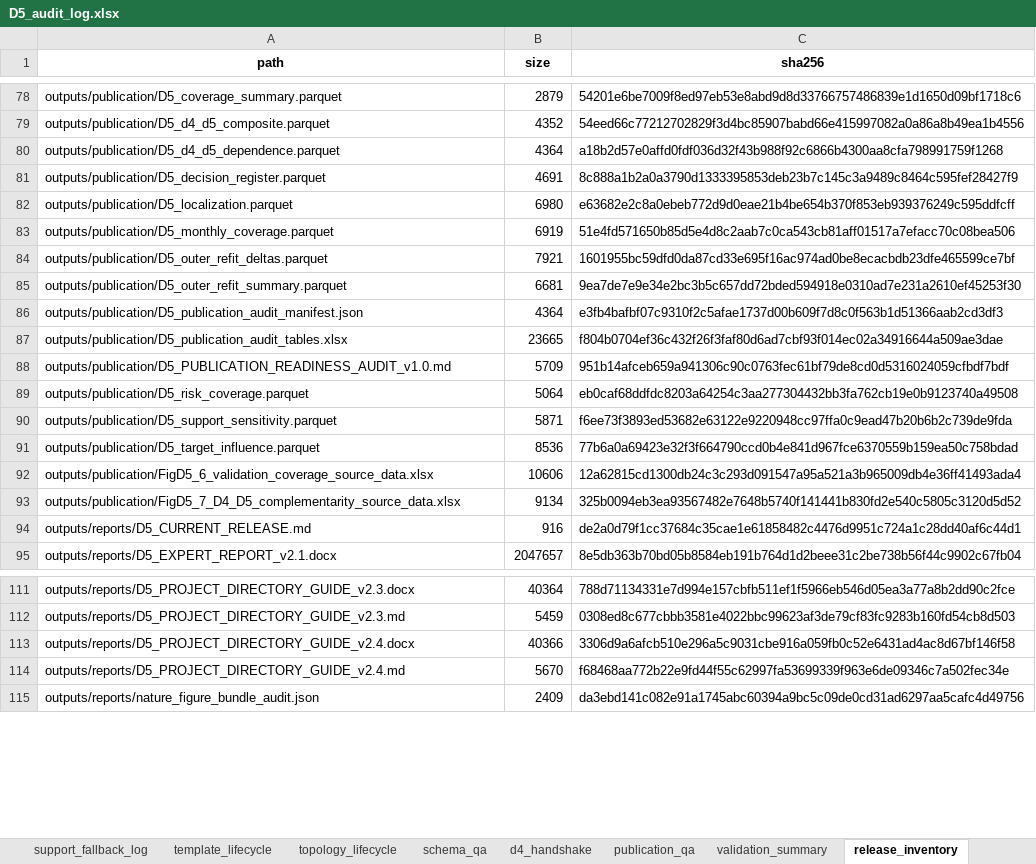
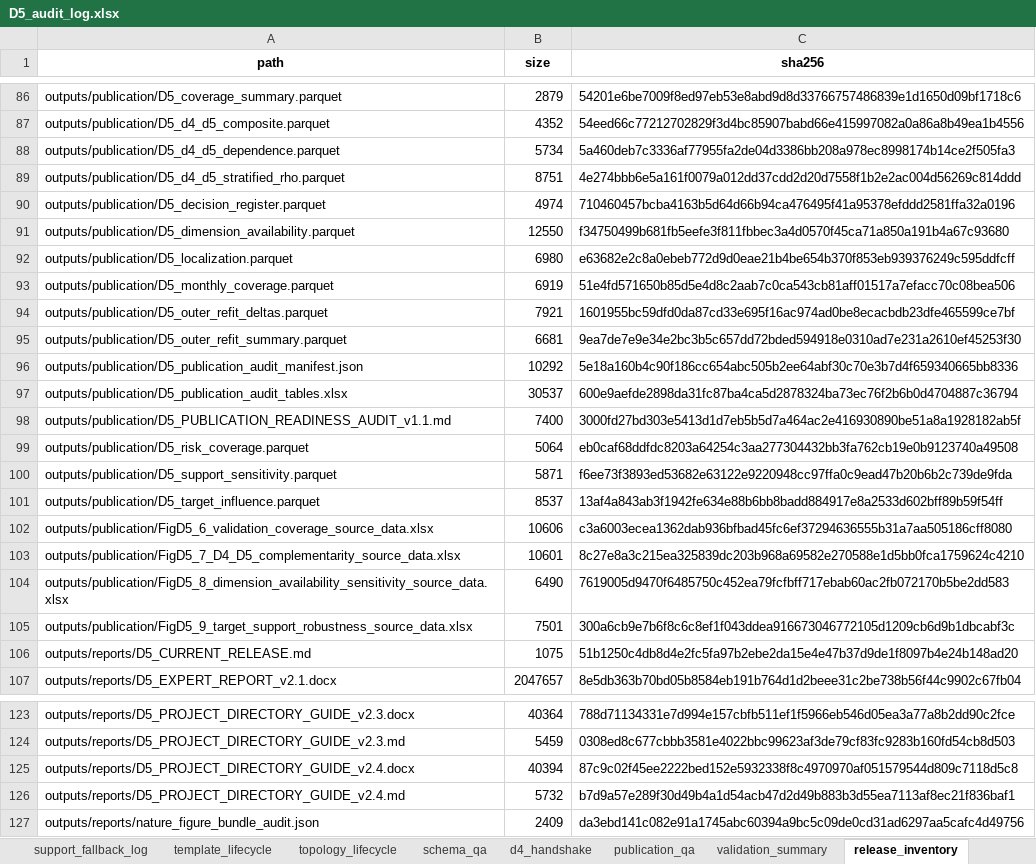
Before and after one commit to muzi-1998/beian_tree, an Excel workbook: Project 1 Data Quality Assessment/D5 Topological Role Consistency and Structural Representativeness/outputs/local/D5_audit_log.xlsx, sheet release_inventory, drawn as a sheet; only a part is shown, gaps mark what is left out; values as stored, in another font and other column widths than the file's, no borders; removed rows and columns are numbered as before the commit, all else as after; the diff covers the shown part only; the diff names each change by its address in the sheet, - before the commit and + after, or states it on an @@ line.

```diff
--- a/Project 1 Data Quality Assessment/D5 Topological Role Consistency and Structural Representativeness/outputs/local/D5_audit_log.xlsx (sheet release_inventory)
+++ b/Project 1 Data Quality Assessment/D5 Topological Role Consistency and Structural Representativeness/outputs/local/D5_audit_log.xlsx (sheet release_inventory)
-B88 (size): 4364
+B88 (size): 5734
-C88 (sha256): a18b2d57e0affd0fdf036d32f43b988f92c6866b4300aa8cfa798991759f1268
+C88 (sha256): 5a460deb7c3336af77955fa2de04d3386bb208a978ec8998174b14ce2f505fa3
+row 89: outputs/publication/D5_d4_d5_stratified_rho.parquet | 8751 | 4e274bbb6e5a161f0079a012dd37cdd2d20d7558f1b2e2ac004d56269c814ddd
-B90 (size): 4691
+B90 (size): 4974
-C90 (sha256): 8c888a1b2a0a3790d1333395853deb23b7c145c3a9489c8464c595fef28427f9
+C90 (sha256): 710460457bcba4163b5d64d66b94ca476495f41a95378efddd2581ffa32a0196
+row 91: outputs/publication/D5_dimension_availability.parquet | 12550 | f34750499b681fb5eefe3f811fbbec3a4d0570f45ca71a850a191b4a67c93680
-B96 (size): 4364
+B96 (size): 10292
-C96 (sha256): e3fb4bafbf07c9310f2c5afae1737d00b609f7d8c0f563b1d51366aab2cd3df3
+C96 (sha256): 5e18a160b4c90f186cc654abc505b2ee64abf30c70e3b7d4f659340665bb8336
-B97 (size): 23665
+B97 (size): 30537
-C97 (sha256): f804b0704ef36c432f26f3faf80d6ad7cbf93f014ec02a34916644a509ae3dae
+C97 (sha256): 600e9aefde2898da31fc87ba4ca5d2878324ba73ec76f2b6b0d4704887c36794
-row 88: outputs/publication/D5_PUBLICATION_READINESS_AUDIT_v1.0.md | 5709 | 951b14afceb659a941306c90c0763fec61bf79de8cd0d5316024059cfbdf7bdf
+row 98: outputs/publication/D5_PUBLICATION_READINESS_AUDIT_v1.1.md | 7400 | 3000fd27bd303e5413d1d7eb5b5d7a464ac2e416930890be51a8a1928182ab5f
-B101 (size): 8536
+B101 (size): 8537
-C101 (sha256): 77b6a0a69423e32f3f664790ccd0b4e841d967fce6370559b159ea50c758bdad
+C101 (sha256): 13af4a843ab3f1942fe634e88b6bb8badd884917e8a2533d602bff89b59f54ff
-C102 (sha256): 12a62815cd1300db24c3c293d091547a95a521a3b965009db4e36ff41493ada4
+C102 (sha256): c3a6003ecea1362dab936bfbad45fc6ef37294636555b31a7aa505186cff8080
-B103 (size): 9134
+B103 (size): 10601
-C103 (sha256): 325b0094eb3ea93567482e7648b5740f141441b830fd2e540c5805c3120d5d52
+C103 (sha256): 8c27e8a3c215ea325839dc203b968a69582e270588e1d5bb0fca1759624c4210
+row 104: outputs/publication/FigD5_8_dimension_availability_sensitivity_source_data.xlsx | 6490 | 7619005d9470f6485750c452ea79fcfbff717ebab60ac2fb072170b5be2dd583
+row 105: outputs/publication/FigD5_9_target_support_robustness_source_data.xlsx | 7501 | 300a6cb9e7b6f8c6c8ef1f043ddea916673046772105d1209cb6d9b1dbcabf3c
-B106 (size): 916
+B106 (size): 1075
-C106 (sha256): de2a0d79f1cc37684c35cae1e61858482c4476d9951c724a1c28dd40af6c44d1
+C106 (sha256): 51b1250c4db8d4e2fc5fa97b2ebe2da15e4e47b37d9de1f8097b4e24b148ad20
-B125 (size): 40366
+B125 (size): 40394
-C125 (sha256): 3306d9a6afcb510e296a5c9031cbe916a059fb0c52e6431ad4ac8d67bf146f58
+C125 (sha256): 87c9c02f45ee2222bed152e5932338f8c4970970af051579544d809c7118d5c8
-B126 (size): 5670
+B126 (size): 5732
-C126 (sha256): f68468aa772b22e9fd44f55c62997fa53699339f963e6de09346c7a502fec34e
+C126 (sha256): b7d9a57e289f30d49b4a1d54acb47d2d49b883b3d55ea7113af8ec21f836baf1
```
Also changed, not shown: 8 added rows and 28 edited cells elsewhere in this sheet, sheet publication_qa, Project 1 Data Quality Assessment/D5 Topological Role Consistency and Structural Representativeness/outputs/publication/D5_publication_audit_tables.xlsx, Project 1 Data Quality Assessment/D5 Topological Role Consistency and Structural Representativeness/outputs/publication/FigD5_6_validation_coverage_source_data.xlsx, 55 other files.
